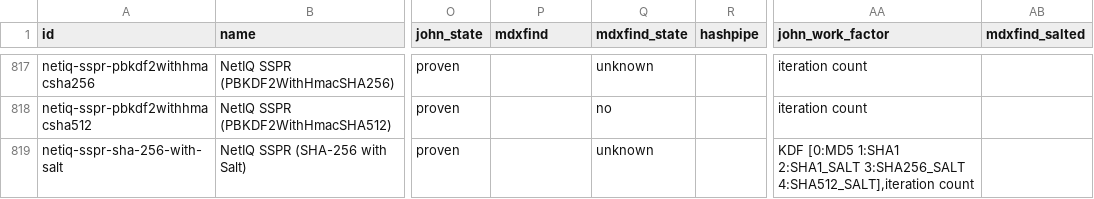
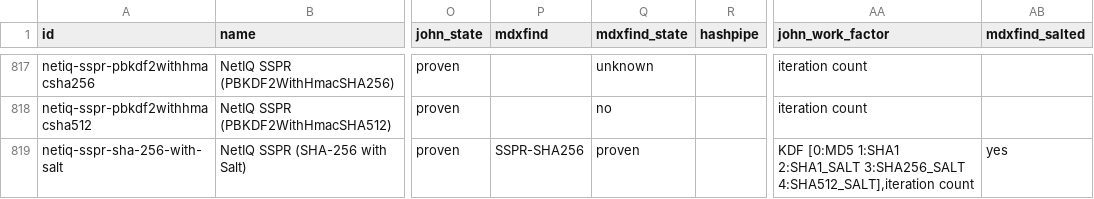
Before and after one commit to roycewilliams/cracking-rosetta, a CSV file: dist/rosetta.csv, drawn as a sheet; only a part is shown, gaps mark what is left out; the diff covers the shown part only; the diff names each change by its address in the sheet, - before the commit and + after, or states it on an @@ line.

```diff
--- a/dist/rosetta.csv
+++ b/dist/rosetta.csv
-P819 (mdxfind): (empty)
+P819 (mdxfind): SSPR-SHA256
-Q819 (mdxfind_state): unknown
+Q819 (mdxfind_state): proven
-AB819 (mdxfind_salted): (empty)
+AB819 (mdxfind_salted): yes
```
Also changed, not shown: 76 edited cells elsewhere in this file, 10 other files.
